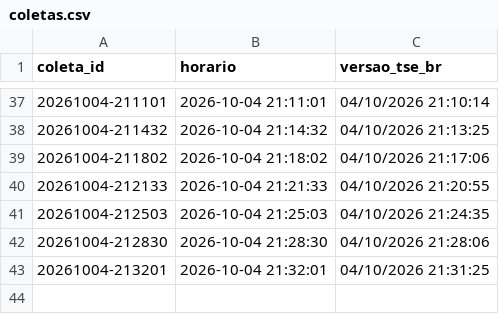
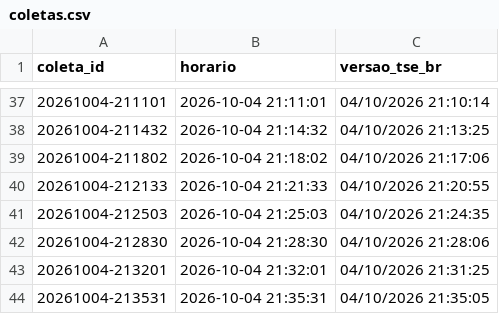
Before and after one commit to arrualuiz/apuracao-eleicoes-2026, a CSV file: dados/export/coletas.csv, drawn as a sheet; only a part is shown, gaps mark what is left out; the diff names each change by its address in the sheet, - before the commit and + after, or states it on an @@ line.

Commit message:
Dados: coletas até 21:35 (99.43% apurado)

```diff
--- a/dados/export/coletas.csv
+++ b/dados/export/coletas.csv
+row 44: 20261004-213531 | 2026-10-04 21:35:31 | 04/10/2026 21:35:05
```
Also changed, not shown: dados/estados.csv, dados/export/apuracao.csv, 7 other files.
